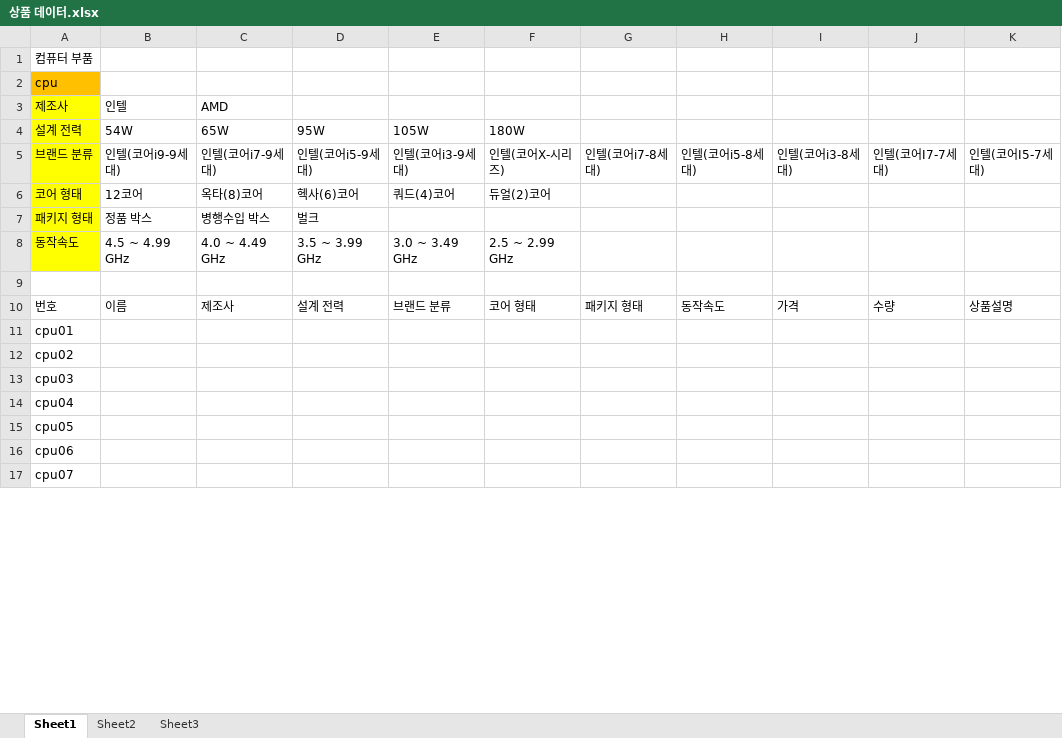
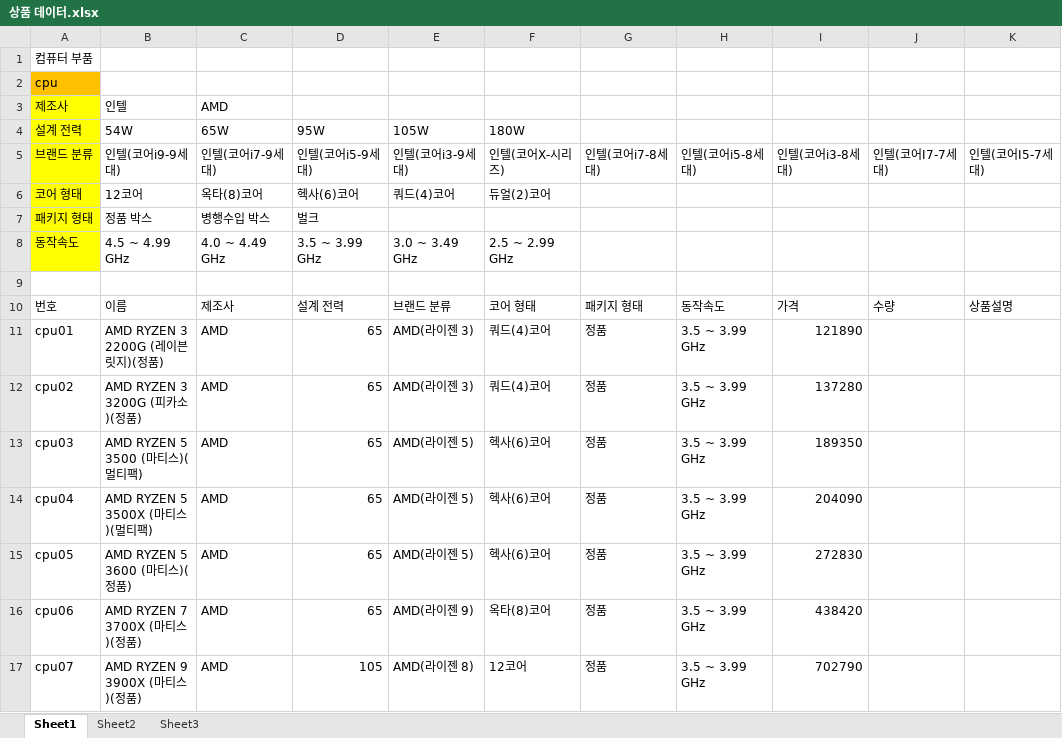
Before and after one commit to hhsw07/ezen-academy-projects, an Excel workbook: WebContent/hsw/상품 데이터.xlsx, sheet Sheet1, drawn as a sheet; only a part is shown; values as stored, in another font and other column widths than the file's, no borders; the diff covers the shown part only; the diff names each change by its address in the sheet, - before the commit and + after, or states it on an @@ line.

```diff
--- a/WebContent/hsw/상품 데이터.xlsx (sheet Sheet1)
+++ b/WebContent/hsw/상품 데이터.xlsx (sheet Sheet1)
-B11 (54W): (empty)
+B11 (54W): AMD RYZEN 3 2200G (레이븐 릿지)(정품)
-C11:C17 (65W): (empty)
+C11:C17 (65W): AMD
-D11:D16 (95W): (empty)
+D11:D16 (95W): 65
-E11:E12 (105W): (empty)
+E11:E12 (105W): AMD(라이젠 3)
-F11:F12 (180W): (empty)
+F11:F12 (180W): 쿼드(4)코어
-G11:G17: (empty)
+G11:G17: 정품
-H11:H17: (empty)
+H11:H17: 3.5 ~ 3.99 GHz
-I11: (empty)
+I11: 121890
-B12 (54W): (empty)
+B12 (54W): AMD RYZEN 3 3200G (피카소)(정품)
-I12: (empty)
+I12: 137280
-B13 (54W): (empty)
+B13 (54W): AMD RYZEN 5 3500 (마티스)(멀티팩)
-E13:E15 (105W): (empty)
+E13:E15 (105W): AMD(라이젠 5)
-F13:F15 (180W): (empty)
+F13:F15 (180W): 헥사(6)코어
-I13: (empty)
+I13: 189350
-B14 (54W): (empty)
+B14 (54W): AMD RYZEN 5 3500X (마티스)(멀티팩)
-I14: (empty)
+I14: 204090
-B15 (54W): (empty)
+B15 (54W): AMD RYZEN 5 3600 (마티스)(정품)
-I15: (empty)
+I15: 272830
-B16 (54W): (empty)
+B16 (54W): AMD RYZEN 7 3700X (마티스)(정품)
-E16 (105W): (empty)
+E16 (105W): AMD(라이젠 9)
-F16 (180W): (empty)
+F16 (180W): 옥타(8)코어
-I16: (empty)
+I16: 438420
-B17 (54W): (empty)
+B17 (54W): AMD RYZEN 9 3900X (마티스)(정품)
-D17 (95W): (empty)
+D17 (95W): 105
-E17 (105W): (empty)
+E17 (105W): AMD(라이젠 8)
-F17 (180W): (empty)
+F17 (180W): 12코어
-I17: (empty)
+I17: 702790
```
Also changed, not shown: 31 added rows and 221 edited cells elsewhere in this sheet, 3 other files.
